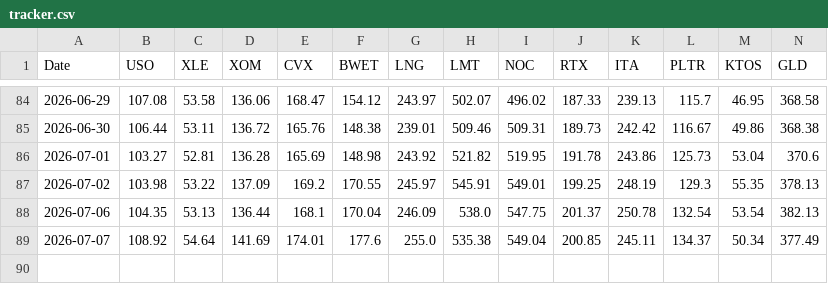
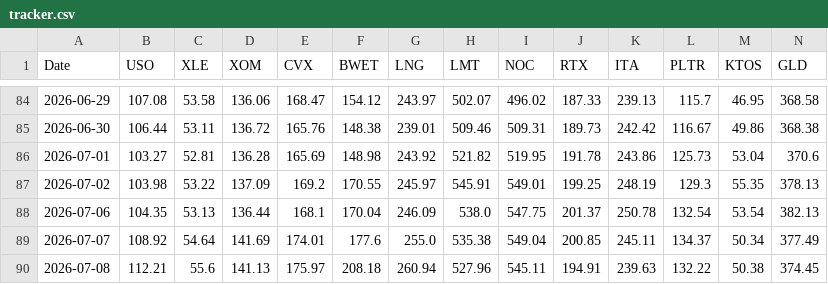
Before and after one commit to gohjhb92/G1, a CSV file: docs/tracker.csv, drawn as a sheet; only a part is shown, gaps mark what is left out; rows hold the shown columns only; the diff names each change by its address in the sheet, - before the commit and + after, or states it on an @@ line.

```diff
--- a/docs/tracker.csv
+++ b/docs/tracker.csv
+row 90: 2026-07-08 | 112.21 | 55.6 | 141.13 | 175.97 | 208.18 | 260.94 | 527.96 | 545.11 | 194.91 | 239.63 | 132.22 | 50.38 | 374.45
```
Also changed, not shown: tracker.csv.
